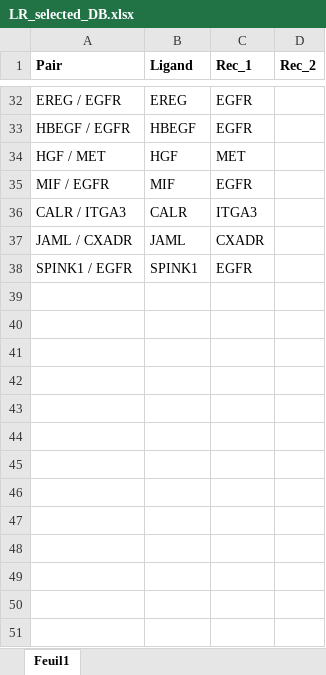
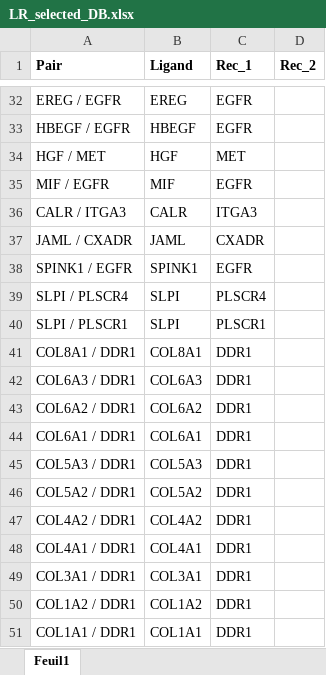
Before and after one commit to lmassenet-regad/CellComm_ccRCC, an Excel workbook: LR_selected_DB.xlsx, sheet Feuil1, drawn as a sheet; only a part is shown, gaps mark what is left out; values as stored, in another font and other column widths than the file's, no borders; the diff names each change by its address in the sheet, - before the commit and + after, or states it on an @@ line.

```diff
--- a/LR_selected_DB.xlsx (sheet Feuil1)
+++ b/LR_selected_DB.xlsx (sheet Feuil1)
+row 39: SLPI / PLSCR4 | SLPI | PLSCR4
+row 40: SLPI / PLSCR1 | SLPI | PLSCR1
+row 41: COL8A1 / DDR1 | COL8A1 | DDR1
+row 42: COL6A3 / DDR1 | COL6A3 | DDR1
+row 43: COL6A2 / DDR1 | COL6A2 | DDR1
+row 44: COL6A1 / DDR1 | COL6A1 | DDR1
+row 45: COL5A3 / DDR1 | COL5A3 | DDR1
+row 46: COL5A2 / DDR1 | COL5A2 | DDR1
+row 47: COL4A2 / DDR1 | COL4A2 | DDR1
+row 48: COL4A1 / DDR1 | COL4A1 | DDR1
+row 49: COL3A1 / DDR1 | COL3A1 | DDR1
+row 50: COL1A2 / DDR1 | COL1A2 | DDR1
+row 51: COL1A1 / DDR1 | COL1A1 | DDR1
```
Also changed, not shown: 11 other files.
